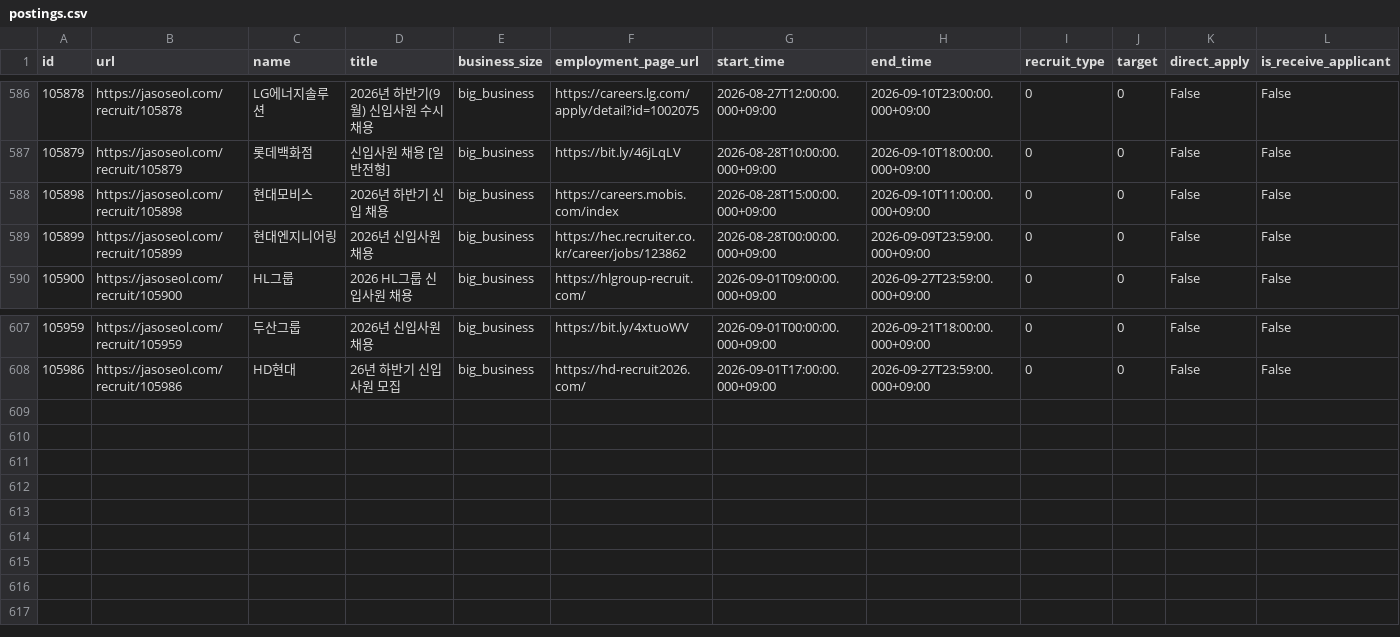
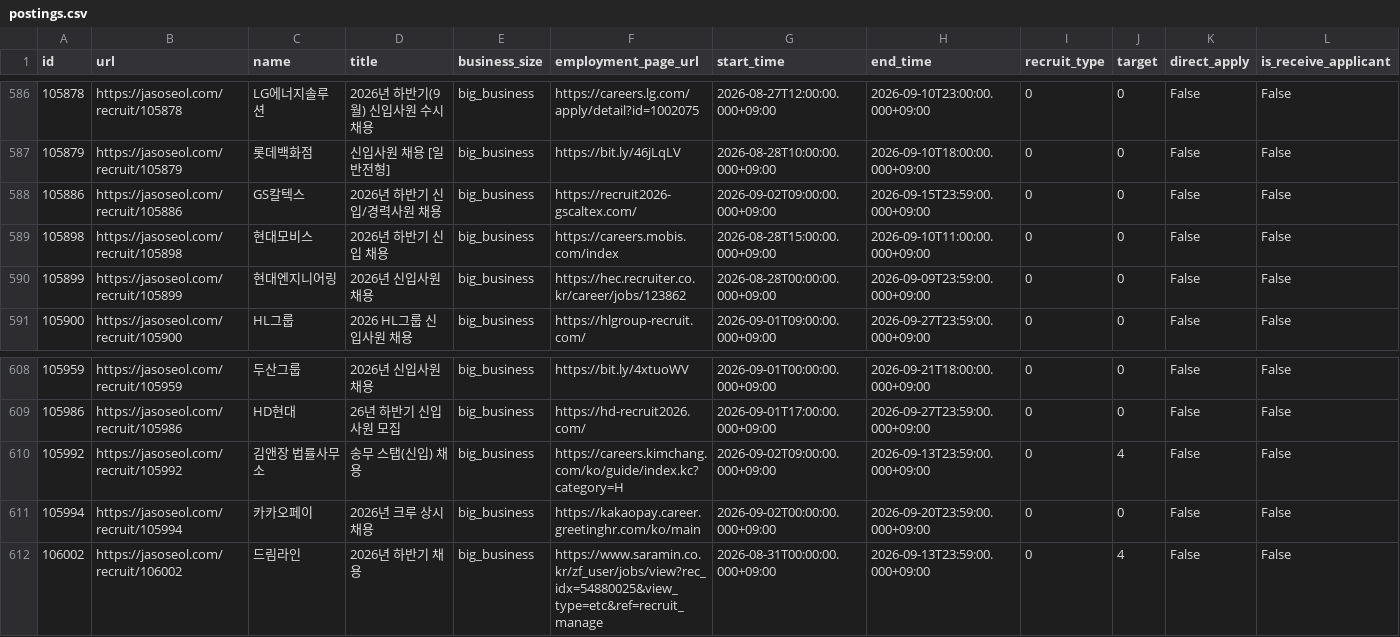
Before and after one commit to nukktae/ajildaa-ory, a CSV file: data/postings.csv, drawn as a sheet; only a part is shown, gaps mark what is left out; rows hold the shown columns only; the diff names each change by its address in the sheet, - before the commit and + after, or states it on an @@ line.

```diff
--- a/data/postings.csv
+++ b/data/postings.csv
+row 588: 105886 | https://jasoseol.com/recruit/105886 | GS칼텍스 | 2026년 하반기 신입/경력사원 채용 | big_business | https://recruit2026-gscaltex.com/ | 2026-09-02T09:00:00.000+09:00 | 2026-09-15T23:59:00.000+09:00 | 0 | 0 | False | False
+row 610: 105992 | https://jasoseol.com/recruit/105992 | 김앤장 법률사무소 | 송무 스탭(신입) 채용 | big_business | https://careers.kimchang.com/ko/guide/index.kc?category=H | 2026-09-02T09:00:00.000+09:00 | 2026-09-13T23:59:00.000+09:00 | 0 | 4 | False | False
+row 611: 105994 | https://jasoseol.com/recruit/105994 | 카카오페이 | 2026년 크루 상시 채용 | big_business | https://kakaopay.career.greetinghr.com/ko/main | 2026-09-02T00:00:00.000+09:00 | 2026-09-20T23:59:00.000+09:00 | 0 | 0 | False | False
+row 612: 106002 | https://jasoseol.com/recruit/106002 | 드림라인 | 2026년 하반기 채용 | big_business | https://www.saramin.co.kr/zf_user/jobs/view?rec_idx=54880025&view_type=etc&ref=recruit_manage | 2026-08-31T00:00:00.000+09:00 | 2026-09-13T23:59:00.000+09:00 | 0 | 4 | False | False
```
Also changed, not shown: data/new-postings.csv, data/roles.csv, 1 other file.
